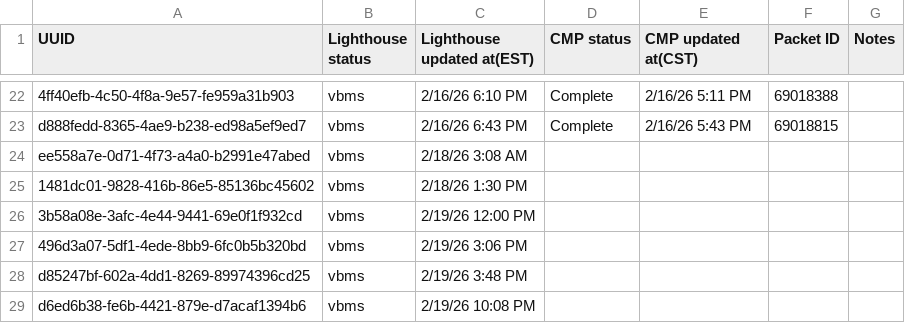
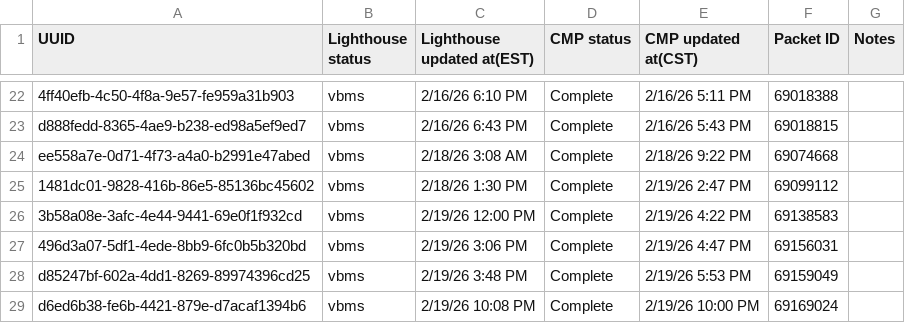
Before and after one commit to Ninjaneer321/va.gov-team, a CSV file: teams/benefits-portfolio/benefits-intake-optimization-pingwind/post-go-live/21-4140/submission-track.csv, drawn as a sheet; only a part is shown, gaps mark what is left out; the diff names each change by its address in the sheet, - before the commit and + after, or states it on an @@ line.

Commit message:
21-4140 post-go-live updates

```diff
--- a/teams/benefits-portfolio/benefits-intake-optimization-pingwind/post-go-live/21-4140/submission-track.csv
+++ b/teams/benefits-portfolio/benefits-intake-optimization-pingwind/post-go-live/21-4140/submission-track.csv
-D24:D29 (CMP status): (empty)
+D24:D29 (CMP status): Complete
-E24 (CMP updated at(CST)): (empty)
+E24 (CMP updated at(CST)): 2/18/26 9:22 PM
-F24 (Packet ID): (empty)
+F24 (Packet ID): 69074668
-E25 (CMP updated at(CST)): (empty)
+E25 (CMP updated at(CST)): 2/19/26 2:47 PM
-F25 (Packet ID): (empty)
+F25 (Packet ID): 69099112
-E26 (CMP updated at(CST)): (empty)
+E26 (CMP updated at(CST)): 2/19/26 4:22 PM
-F26 (Packet ID): (empty)
+F26 (Packet ID): 69138583
-E27 (CMP updated at(CST)): (empty)
+E27 (CMP updated at(CST)): 2/19/26 4:47 PM
-F27 (Packet ID): (empty)
+F27 (Packet ID): 69156031
-E28 (CMP updated at(CST)): (empty)
+E28 (CMP updated at(CST)): 2/19/26 5:53 PM
-F28 (Packet ID): (empty)
+F28 (Packet ID): 69159049
-E29 (CMP updated at(CST)): (empty)
+E29 (CMP updated at(CST)): 2/19/26 10:00 PM
-F29 (Packet ID): (empty)
+F29 (Packet ID): 69169024
```
Also changed, not shown: 1 other file.
